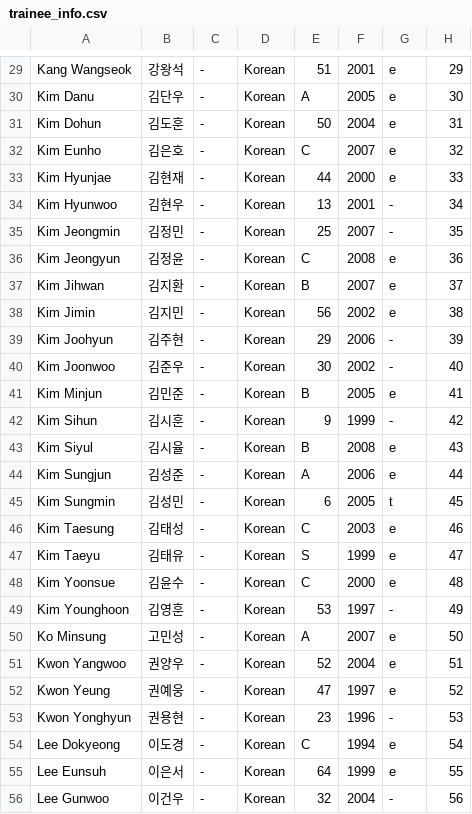
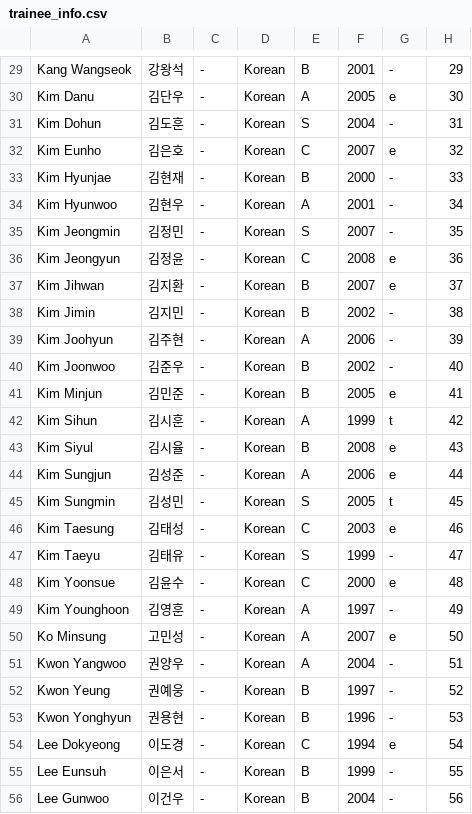
Before and after one commit to alexabb88/Project7, a CSV file: trainee_info.csv, drawn as a sheet; only a part is shown, gaps mark what is left out; the diff covers the shown part only; the diff names each change by its address in the sheet, - before the commit and + after, or states it on an @@ line.

```diff
--- a/trainee_info.csv
+++ b/trainee_info.csv
-E29: 51
+E29: B
-G29: e
+G29: -
-E31: 50
+E31: S
-G31: e
+G31: -
-E33: 44
+E33: B
-G33: e
+G33: -
-E34: 13
+E34: A
-E35: 25
+E35: S
-E38: 56
+E38: B
-G38: e
+G38: -
-E39: 29
+E39: A
-E40: 30
+E40: B
-E42: 9
+E42: A
-G42: -
+G42: t
-E45: 6
+E45: S
-G47: e
+G47: -
-E49: 53
+E49: A
-E51: 52
+E51: A
-G51:G52: e
+G51:G52: -
-E52: 47
+E52: B
-E53: 23
+E53: B
-E55: 64
+E55: B
-G55: e
+G55: -
-E56: 32
+E56: B
```
Also changed, not shown: 78 edited cells elsewhere in this file.
